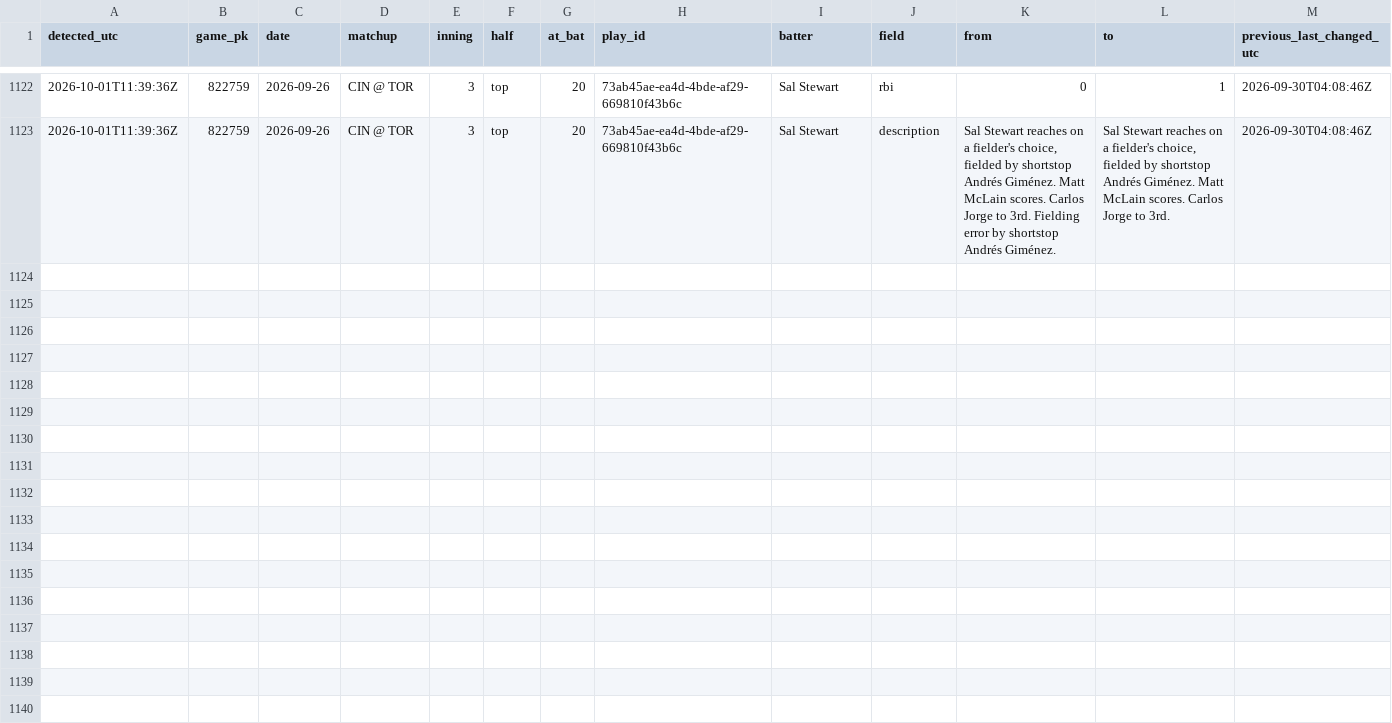
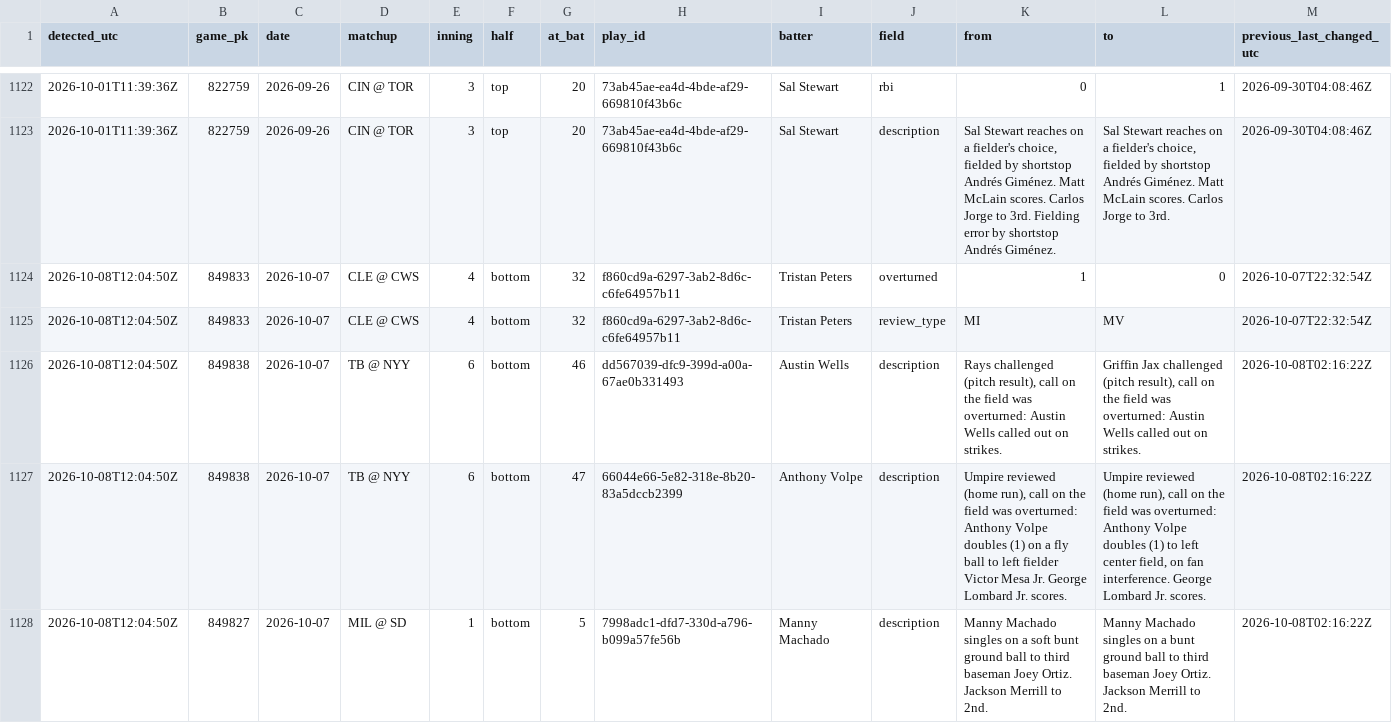
Before and after one commit to buffedlizard55-lab/ErrorsLive, a CSV file: data/ingest/ruling_changes.csv, drawn as a sheet; only a part is shown, gaps mark what is left out; rows hold the shown columns only; the diff names each change by its address in the sheet, - before the commit and + after, or states it on an @@ line.

```diff
--- a/data/ingest/ruling_changes.csv
+++ b/data/ingest/ruling_changes.csv
+row 1124: 2026-10-08T12:04:50Z | 849833 | 2026-10-07 | CLE @ CWS | 4 | bottom | 32 | f860cd9a-6297-3ab2-8d6c-c6fe64957b11 | Tristan Peters | overturned | 1 | 0 | 2026-10-07T22:32:54Z
+row 1125: 2026-10-08T12:04:50Z | 849833 | 2026-10-07 | CLE @ CWS | 4 | bottom | 32 | f860cd9a-6297-3ab2-8d6c-c6fe64957b11 | Tristan Peters | review_type | MI | MV | 2026-10-07T22:32:54Z
+row 1126: 2026-10-08T12:04:50Z | 849838 | 2026-10-07 | TB @ NYY | 6 | bottom | 46 | dd567039-dfc9-399d-a00a-67ae0b331493 | Austin Wells | description | Rays challenged (pitch result), call on the field was overturned: Austin Wells called out on strikes. | Griffin Jax challenged (pitch result), call on the field was overturned: Austin Wells called out on strikes. | 2026-10-08T02:16:22Z
+row 1127: 2026-10-08T12:04:50Z | 849838 | 2026-10-07 | TB @ NYY | 6 | bottom | 47 | 66044e66-5e82-318e-8b20-83a5dccb2399 | Anthony Volpe | description | Umpire reviewed (home run), call on the field was overturned: Anthony Volpe doubles (1) on a fly ball to left fielder Victor Mesa Jr. George Lombard Jr. scores. | Umpire reviewed (home run), call on the field was overturned: Anthony Volpe doubles (1) to left center field, on fan interference. George Lombard Jr. scores. | 2026-10-08T02:16:22Z
+row 1128: 2026-10-08T12:04:50Z | 849827 | 2026-10-07 | MIL @ SD | 1 | bottom | 5 | 7998adc1-dfd7-330d-a796-b099a57fe56b | Manny Machado | description | Manny Machado singles on a soft bunt ground ball to third baseman Joey Ortiz. Jackson Merrill to 2nd. | Manny Machado singles on a bunt ground ball to third baseman Joey Ortiz. Jackson Merrill to 2nd. | 2026-10-08T02:16:22Z
```
Also changed, not shown: 4 other files.
